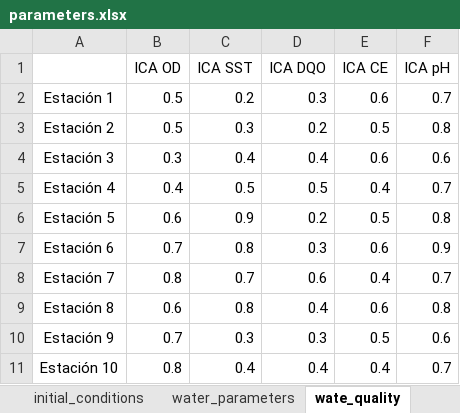
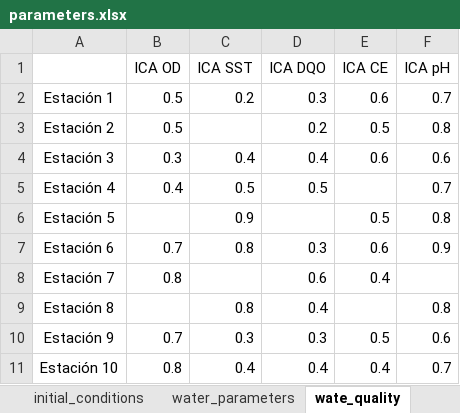
Before and after one commit to PEM-Humboldt/herramienta-resiliencia-simulador, an Excel workbook: condiciones_iniciales/parameters.xlsx, sheet wate_quality, drawn as a sheet; values as stored, in another font and other column widths than the file's, no borders; the diff names each change by its address in the sheet, - before the commit and + after, or states it on an @@ line.

```diff
--- a/condiciones_iniciales/parameters.xlsx (sheet wate_quality)
+++ b/condiciones_iniciales/parameters.xlsx (sheet wate_quality)
-C3 (ICA SST): 0.3
+C3 (ICA SST): (empty)
-E5 (ICA CE): 0.4
+E5 (ICA CE): (empty)
-B6 (ICA OD): 0.6
+B6 (ICA OD): (empty)
-D6 (ICA DQO): 0.2
+D6 (ICA DQO): (empty)
-C8 (ICA SST): 0.7
+C8 (ICA SST): (empty)
-F8 (ICA pH): 0.7
+F8 (ICA pH): (empty)
-B9 (ICA OD): 0.6
+B9 (ICA OD): (empty)
-E9 (ICA CE): 0.6
+E9 (ICA CE): (empty)
```
Also changed, not shown: sheet Functional_diversity, sheet Common_interes, sheet Habitat_Availability, sheet water_parameters, sheet Air_quality, sheet Sound_pressure, 2 more sheets, other sheet tabs, 7 other files.
